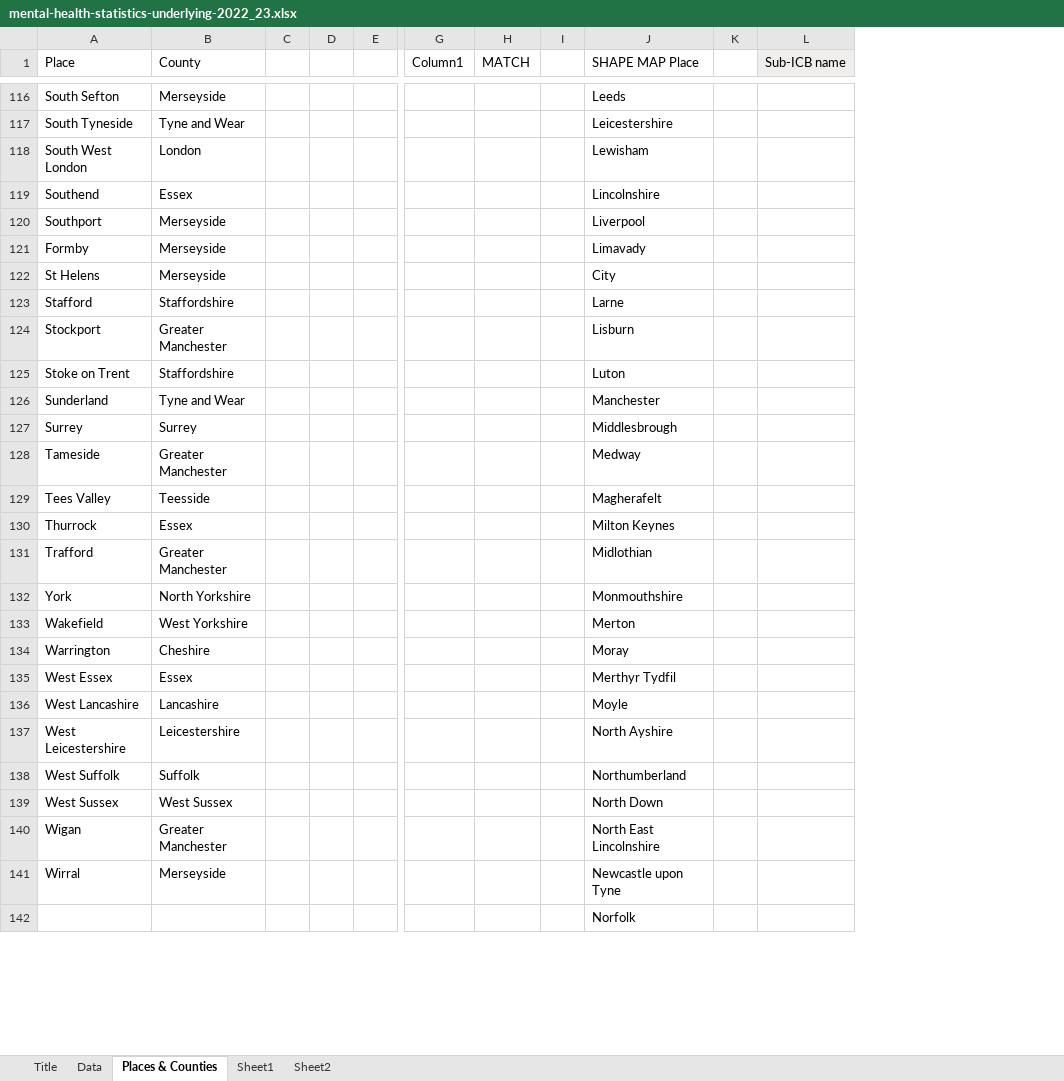
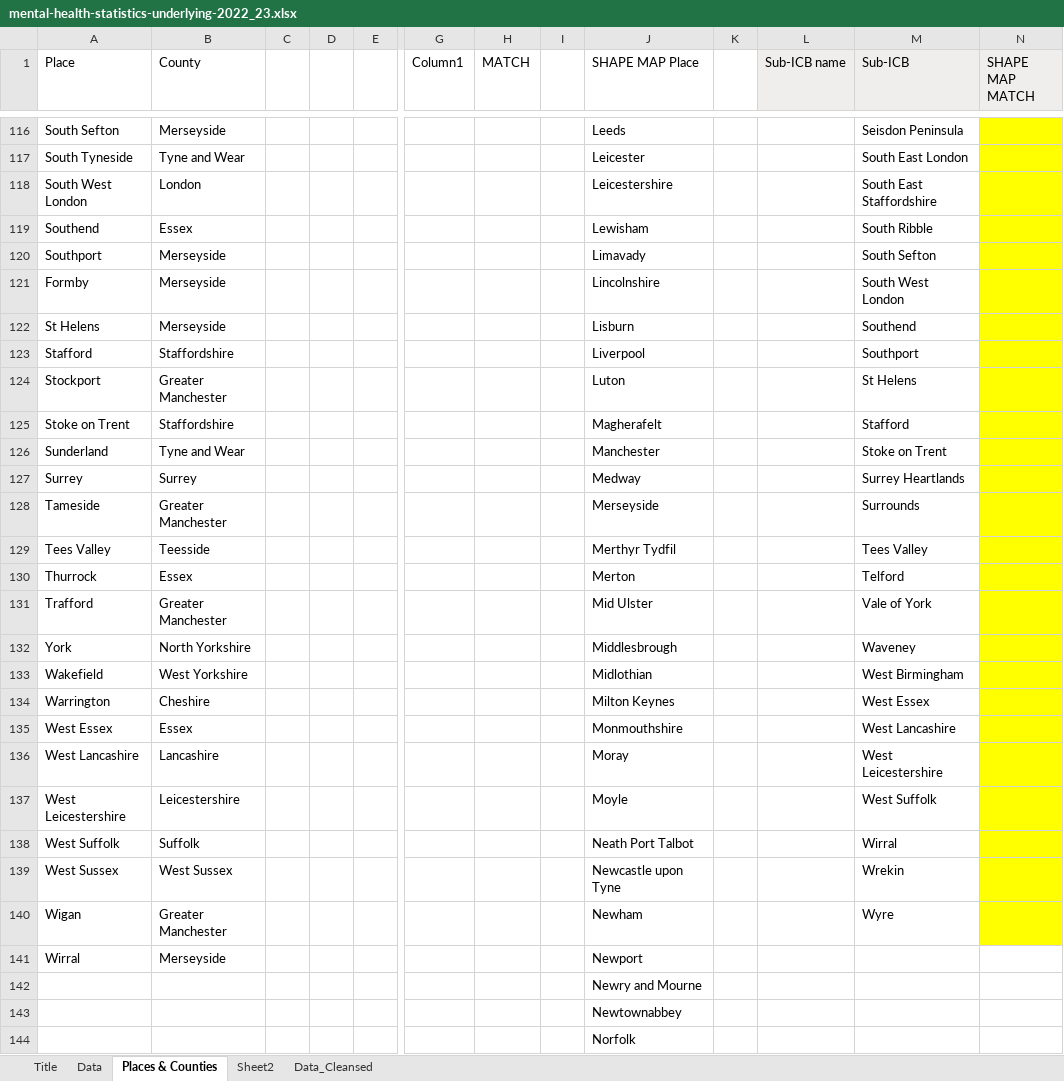
Before and after one commit to msncps/misc, an Excel workbook: mental-health-statistics-underlying-2022_23.xlsx, sheet Places & Counties, drawn as a sheet; only a part is shown, gaps mark what is left out; values as stored, in another font and other column widths than the file's, no borders; table styles not drawn; the diff covers the shown part only; the diff names each change by its address in the sheet, - before the commit and + after, or states it on an @@ line.

```diff
--- a/mental-health-statistics-underlying-2022_23.xlsx (sheet Places & Counties)
+++ b/mental-health-statistics-underlying-2022_23.xlsx (sheet Places & Counties)
-sheet tab: Sheet1
+sheet tab: Data_Cleansed
+column M (Sub-ICB), rows 116-140: Seisdon Peninsula | South East London | South East Staffordshire | South Ribble | South Sefton | South West London | Southend | Southport | St Helens | Stafford | Stoke on Trent | Surrey Heartlands | Surrounds | Tees Valley | Telford | Vale of York | Waveney | West Birmingham | West Essex | West Lancashire | West Leicestershire | West Suffolk | Wirral | Wrekin | Wyre
+column N (SHAPE MAP MATCH), empty
-J117 (SHAPE MAP Place): Leicestershire
+J117 (SHAPE MAP Place): Leicester
-J118 (SHAPE MAP Place): Lewisham
+J118 (SHAPE MAP Place): Leicestershire
-J119 (SHAPE MAP Place): Lincolnshire
+J119 (SHAPE MAP Place): Lewisham
-J120 (SHAPE MAP Place): Liverpool
+J120 (SHAPE MAP Place): Limavady
-J121 (SHAPE MAP Place): Limavady
+J121 (SHAPE MAP Place): Lincolnshire
-J122 (SHAPE MAP Place): City
+J122 (SHAPE MAP Place): Lisburn
-J123 (SHAPE MAP Place): Larne
+J123 (SHAPE MAP Place): Liverpool
-J124 (SHAPE MAP Place): Lisburn
+J124 (SHAPE MAP Place): Luton
-J125 (SHAPE MAP Place): Luton
+J125 (SHAPE MAP Place): Magherafelt
-J127 (SHAPE MAP Place): Middlesbrough
+J127 (SHAPE MAP Place): Medway
-J128 (SHAPE MAP Place): Medway
+J128 (SHAPE MAP Place): Merseyside
-J129 (SHAPE MAP Place): Magherafelt
+J129 (SHAPE MAP Place): Merthyr Tydfil
-J130 (SHAPE MAP Place): Milton Keynes
+J130 (SHAPE MAP Place): Merton
-J131 (SHAPE MAP Place): Midlothian
+J131 (SHAPE MAP Place): Mid Ulster
-J132 (SHAPE MAP Place): Monmouthshire
+J132 (SHAPE MAP Place): Middlesbrough
-J133 (SHAPE MAP Place): Merton
+J133 (SHAPE MAP Place): Midlothian
-J134 (SHAPE MAP Place): Moray
+J134 (SHAPE MAP Place): Milton Keynes
-J135 (SHAPE MAP Place): Merthyr Tydfil
+J135 (SHAPE MAP Place): Monmouthshire
-J136 (SHAPE MAP Place): Moyle
+J136 (SHAPE MAP Place): Moray
-J137 (SHAPE MAP Place): North Ayshire
+J137 (SHAPE MAP Place): Moyle
-J138 (SHAPE MAP Place): Northumberland
+J138 (SHAPE MAP Place): Neath Port Talbot
-J139 (SHAPE MAP Place): North Down
+J139 (SHAPE MAP Place): Newcastle upon Tyne
-J140 (SHAPE MAP Place): North East Lincolnshire
+J140 (SHAPE MAP Place): Newham
-J141 (SHAPE MAP Place): Newcastle upon Tyne
+J141 (SHAPE MAP Place): Newport
@@ row 155 moved to row 142: Newry and Mourne @@
@@ row 147 moved to row 143: Newtownabbey @@
```
Also changed, not shown: 3 added rows, 79 removed rows, 34 moved rows and 28 edited cells elsewhere in this sheet, hidden cells.
